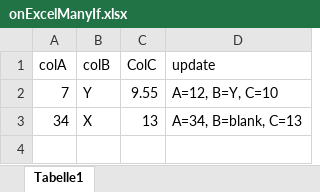
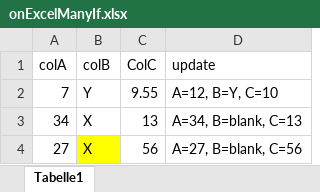
Before and after one commit to Pierlam/Lexerow, an Excel workbook: 2-Tests/Lexerow.Core.Tests/10-ExcelFiles/onExcelManyIf.xlsx, sheet Tabelle1, drawn as a sheet; values as stored, in another font and other column widths than the file's, no borders; the diff names each change by its address in the sheet, - before the commit and + after, or states it on an @@ line.

Commit message:
rework still inprogress, only one test fails

```diff
--- a/2-Tests/Lexerow.Core.Tests/10-ExcelFiles/onExcelManyIf.xlsx (sheet Tabelle1)
+++ b/2-Tests/Lexerow.Core.Tests/10-ExcelFiles/onExcelManyIf.xlsx (sheet Tabelle1)
+row 4: 27 | X | 56 | A=27, B=blank, C=56
```
Also changed, not shown: 2-Tests/Lexerow.Core.Tests/10-ExcelFiles/OnExcelIfDateThenDateOk.xlsx, 6 other files.
